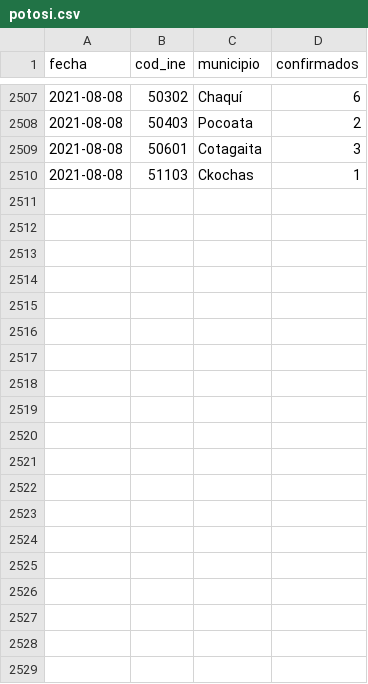
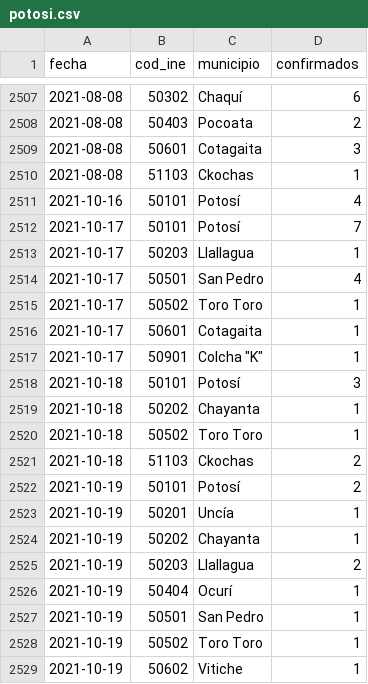
Before and after one commit to mauforonda/covid19bolivia-municipal, a CSV file: potosi.csv, drawn as a sheet; only a part is shown, gaps mark what is left out; the diff covers the shown part only.

```diff
--- a/potosi.csv
+++ b/potosi.csv
@@ -2510 +2510,20 @@ fecha,cod_ine,municipio,confirmados
 2021-08-08,51103,Ckochas,1
+2021-10-16,50101,Potosí,4
+2021-10-17,50101,Potosí,7
+2021-10-17,50203,Llallagua,1
+2021-10-17,50501,San Pedro,4
+2021-10-17,50502,Toro Toro,1
+2021-10-17,50601,Cotagaita,1
+2021-10-17,50901,"Colcha ""K""",1
+2021-10-18,50101,Potosí,3
+2021-10-18,50202,Chayanta,1
+2021-10-18,50502,Toro Toro,1
+2021-10-18,51103,Ckochas,2
+2021-10-19,50101,Potosí,2
+2021-10-19,50201,Uncía,1
+2021-10-19,50202,Chayanta,1
+2021-10-19,50203,Llallagua,2
+2021-10-19,50404,Ocurí,1
+2021-10-19,50501,San Pedro,1
+2021-10-19,50502,Toro Toro,1
+2021-10-19,50602,Vitiche,1
```
Also changed, not shown: 31 added rows elsewhere in this file, chuquisaca.csv, cochabamba.csv, 7 other files.
